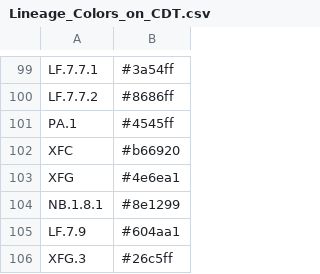
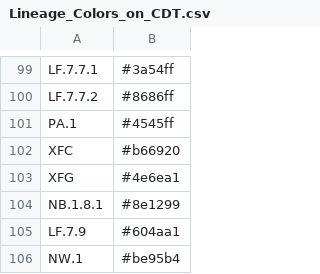
Before and after one commit to osr1-cdc/curly-lamp, a CSV file: Lineage_Colors_on_CDT.csv, drawn as a sheet; only a part is shown, gaps mark what is left out.

Commit message:
Production Runs: 2025-08-05

```diff
--- a/Lineage_Colors_on_CDT.csv
+++ b/Lineage_Colors_on_CDT.csv
@@ -105,2 +105,2 @@ NB.1.8.1,#8e1299
 LF.7.9,#604aa1
-XFG.3,#26c5ff
+NW.1,#be95b4
```
